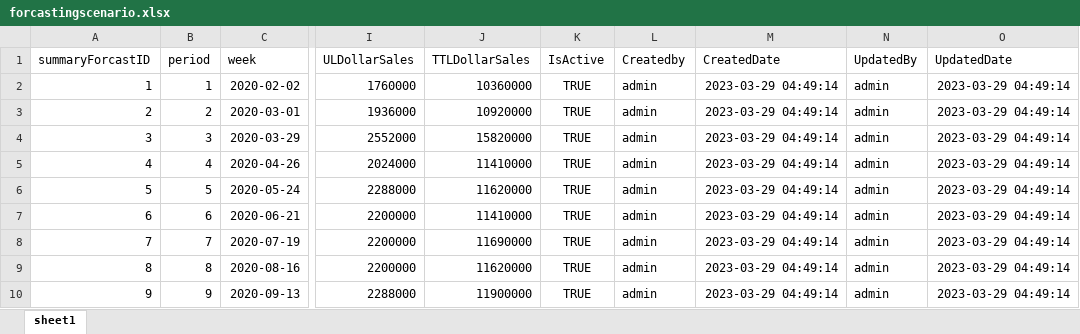
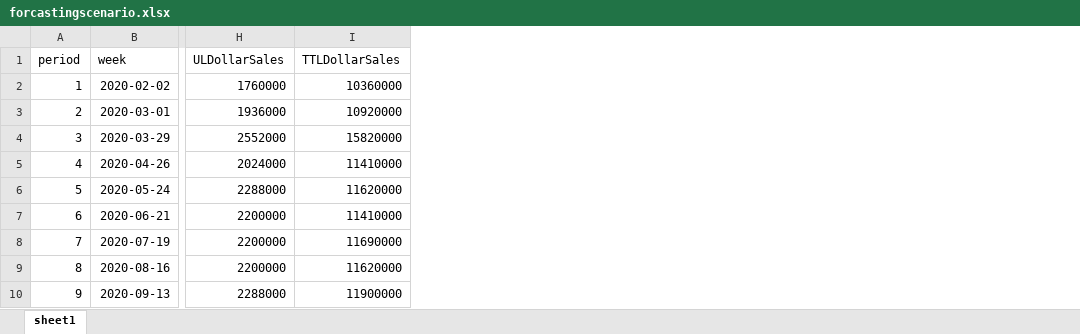
Before and after one commit to santhu1702/ForcasrSummaryWebApi, an Excel workbook: forcastingscenario.xlsx, sheet sheet1, drawn as a sheet; only a part is shown, gaps mark what is left out; values as stored, in another font and other column widths than the file's, no borders; the diff names each change by its address in the sheet, - before the commit and + after, or states it on an @@ line.

```diff
--- a/forcastingscenario.xlsx (sheet sheet1)
+++ b/forcastingscenario.xlsx (sheet sheet1)
-column A (summaryForcastID), rows 2-10: 1 | 2 | 3 | 4 | 5 | 6 | 7 | 8 | 9
-column K (IsActive), rows 2-10: all TRUE
-column L (Createdby), rows 2-10: all admin
-column M (CreatedDate), rows 2-10: all 2023-03-29 04:49:14
-column N (UpdatedBy), rows 2-10: all admin
-column O (UpdatedDate), rows 2-10: all 2023-03-29 04:49:14
```
Also changed, not shown: 1 other file.
